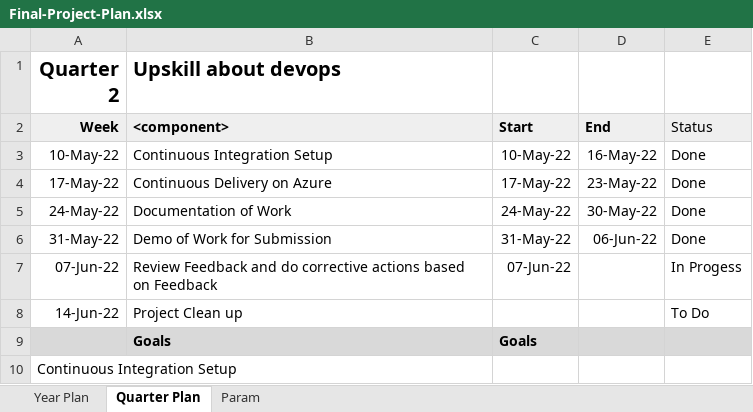
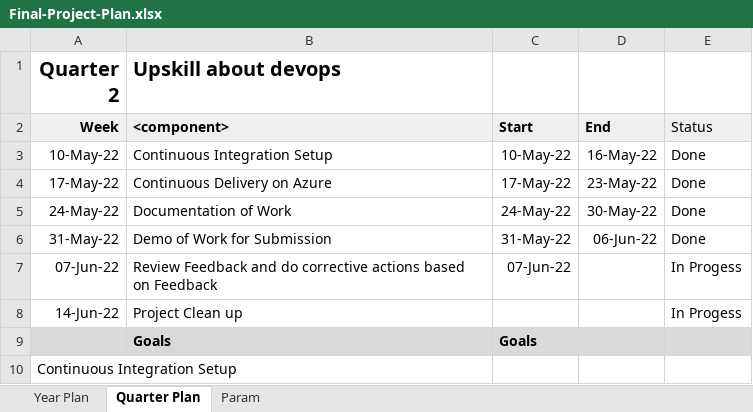
Before and after one commit to StevenDK2405/Udacity_Devops_Lab2, an Excel workbook: Final-Project-Plan.xlsx, sheet Quarter Plan, drawn as a sheet; only a part is shown; values as stored, in another font and other column widths than the file's, no borders; conditional formats not drawn; the diff names each change by its address in the sheet, - before the commit and + after, or states it on an @@ line.

```diff
--- a/Final-Project-Plan.xlsx (sheet Quarter Plan)
+++ b/Final-Project-Plan.xlsx (sheet Quarter Plan)
-E8: To Do
+E8: In Progess
```
Also changed, not shown: sheet Year Plan, 4 other files.
